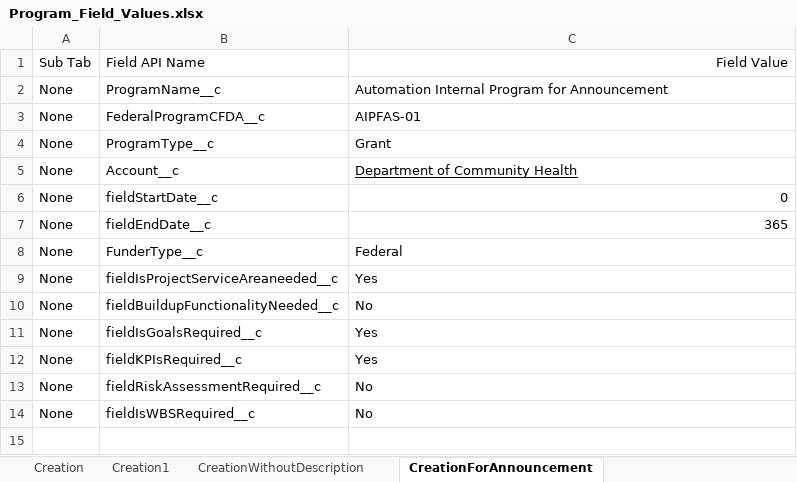
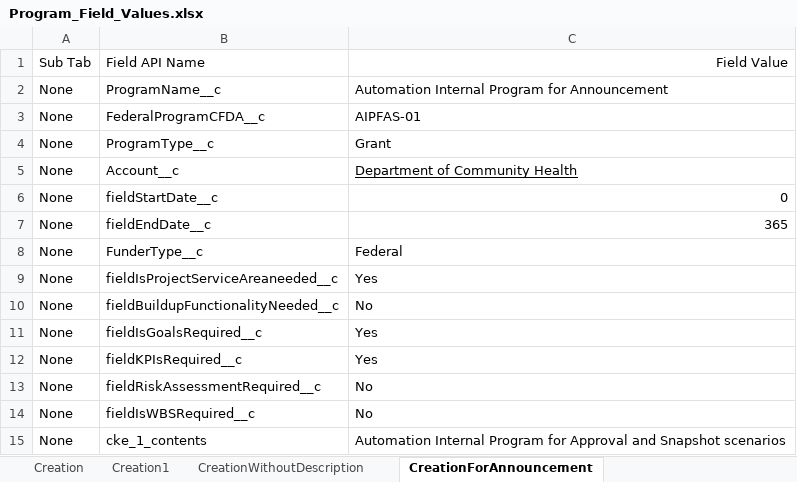
Before and after one commit to DilipHatagale-REISys/govgrants-framework-automation-fw-classic, an Excel workbook: src/main/resources/Program_Field_Values.xlsx, sheet CreationForAnnouncement, drawn as a sheet; values as stored, in another font and other column widths than the file's, no borders; the diff names each change by its address in the sheet, - before the commit and + after, or states it on an @@ line.

```diff
--- a/src/main/resources/Program_Field_Values.xlsx (sheet CreationForAnnouncement)
+++ b/src/main/resources/Program_Field_Values.xlsx (sheet CreationForAnnouncement)
+row 15: None | cke_1_contents | Automation Internal Program for Approval and Snapshot scenarios
```
Also changed, not shown: sheet Creation, 2 other files.
